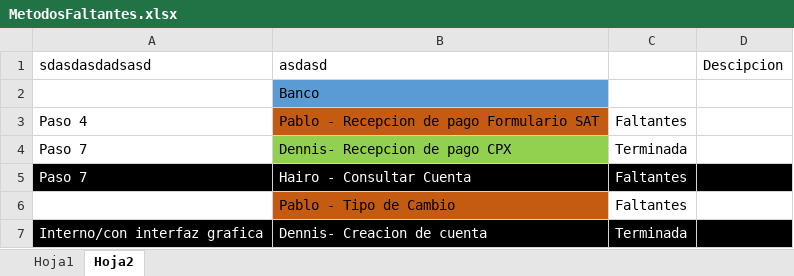
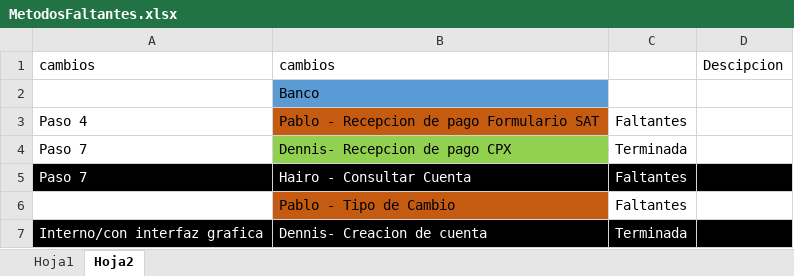
Before and after one commit to Deariel/ProyectoSA, an Excel workbook: MetodosFaltantes.xlsx, sheet Hoja2, drawn as a sheet; only a part is shown; values as stored, in another font and other column widths than the file's, no borders; removed rows and columns are numbered as before the commit, all else as after; the diff names each change by its address in the sheet, - before the commit and + after, or states it on an @@ line.

Commit message:
nuevos cambios

```diff
--- a/MetodosFaltantes.xlsx (sheet Hoja2)
+++ b/MetodosFaltantes.xlsx (sheet Hoja2)
-row 1: sdasdasdadsasd | asdasd |  | Descipcion
+row 1: cambios | cambios |  | Descipcion
```
